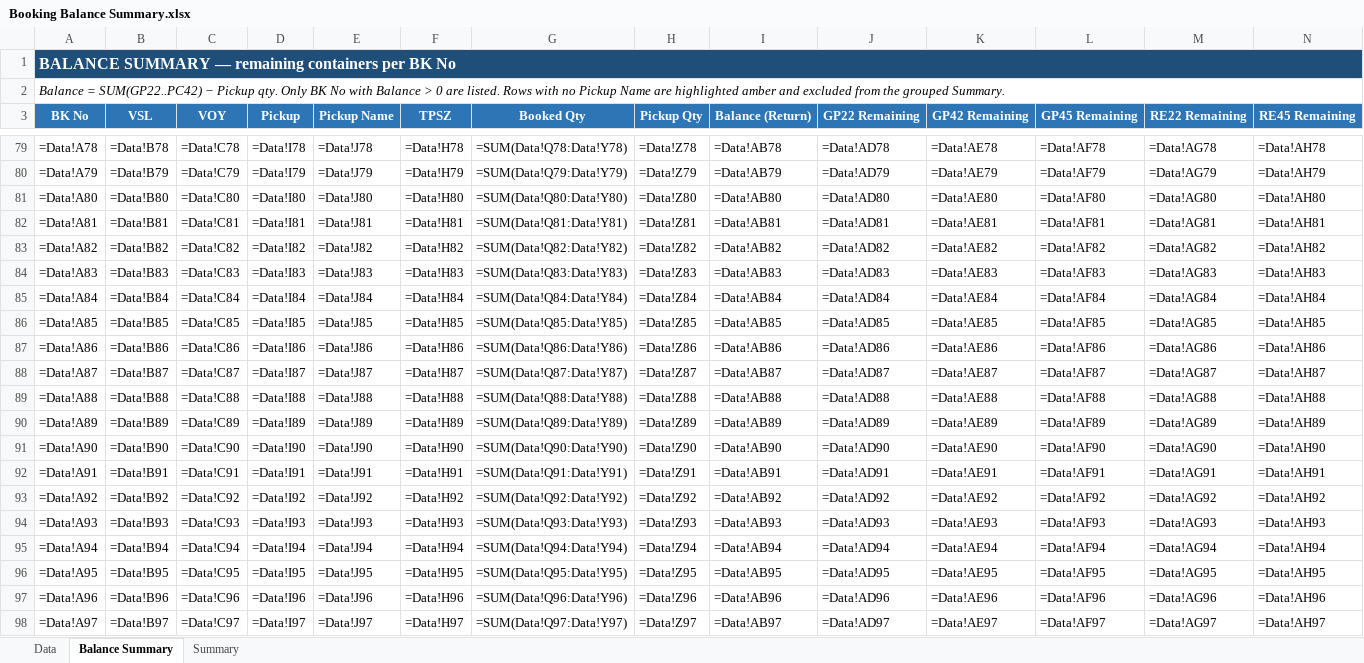
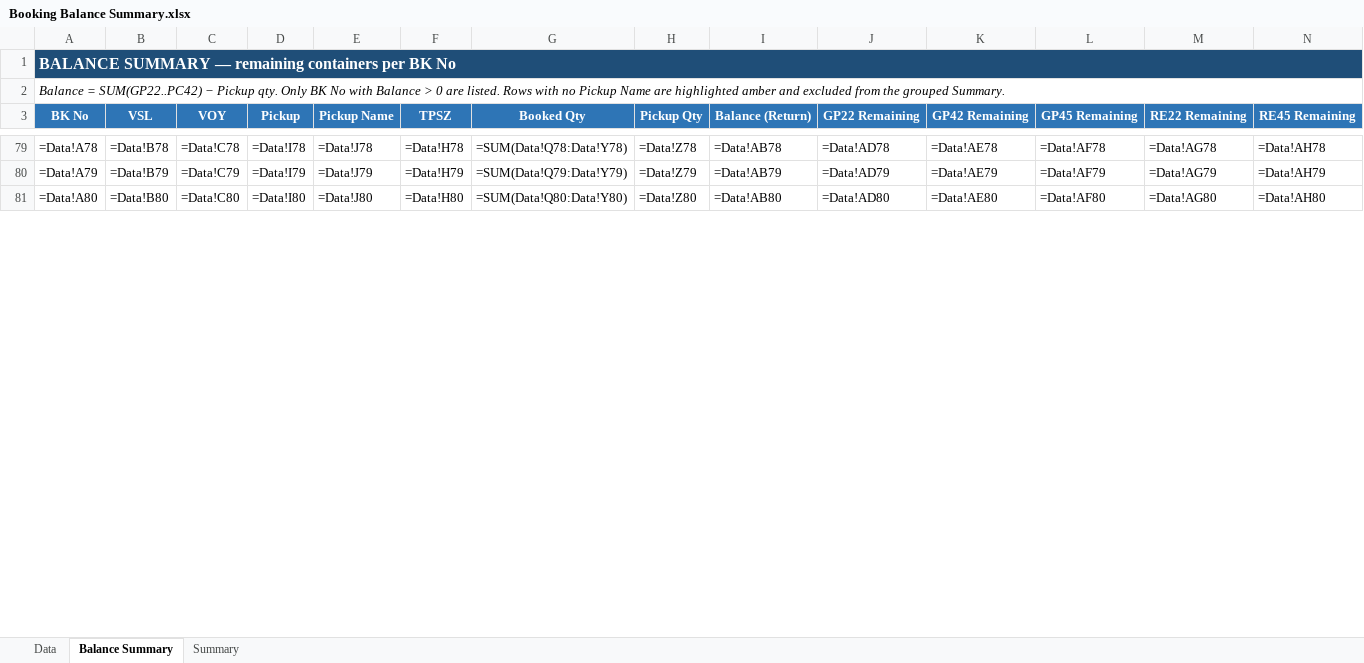
Before and after one commit to sirichai1265/booking-balance-dashboard, an Excel workbook: output/Booking Balance Summary.xlsx, sheet Balance Summary, drawn as a sheet; only a part is shown, gaps mark what is left out; values as stored, in another font and other column widths than the file's, no borders; formulas without a stored value are shown as written; rows hold the shown columns only; the diff covers the shown part only; the diff names each change by its address in the sheet, - before the commit and + after, or states it on an @@ line.

```diff
--- a/output/Booking Balance Summary.xlsx (sheet Balance Summary)
+++ b/output/Booking Balance Summary.xlsx (sheet Balance Summary)
-row 82: =Data!A81 | =Data!B81 | =Data!C81 | =Data!I81 | =Data!J81 | =Data!H81 | =SUM(Data!Q81:Data!Y81) | =Data!Z81 | =Data!AB81 | =Data!AD81 | =Data!AE81 | =Data!AF81 | =Data!AG81 | =Data!AH81
-row 83: =Data!A82 | =Data!B82 | =Data!C82 | =Data!I82 | =Data!J82 | =Data!H82 | =SUM(Data!Q82:Data!Y82) | =Data!Z82 | =Data!AB82 | =Data!AD82 | =Data!AE82 | =Data!AF82 | =Data!AG82 | =Data!AH82
-row 84: =Data!A83 | =Data!B83 | =Data!C83 | =Data!I83 | =Data!J83 | =Data!H83 | =SUM(Data!Q83:Data!Y83) | =Data!Z83 | =Data!AB83 | =Data!AD83 | =Data!AE83 | =Data!AF83 | =Data!AG83 | =Data!AH83
-row 85: =Data!A84 | =Data!B84 | =Data!C84 | =Data!I84 | =Data!J84 | =Data!H84 | =SUM(Data!Q84:Data!Y84) | =Data!Z84 | =Data!AB84 | =Data!AD84 | =Data!AE84 | =Data!AF84 | =Data!AG84 | =Data!AH84
-row 86: =Data!A85 | =Data!B85 | =Data!C85 | =Data!I85 | =Data!J85 | =Data!H85 | =SUM(Data!Q85:Data!Y85) | =Data!Z85 | =Data!AB85 | =Data!AD85 | =Data!AE85 | =Data!AF85 | =Data!AG85 | =Data!AH85
-row 87: =Data!A86 | =Data!B86 | =Data!C86 | =Data!I86 | =Data!J86 | =Data!H86 | =SUM(Data!Q86:Data!Y86) | =Data!Z86 | =Data!AB86 | =Data!AD86 | =Data!AE86 | =Data!AF86 | =Data!AG86 | =Data!AH86
-row 88: =Data!A87 | =Data!B87 | =Data!C87 | =Data!I87 | =Data!J87 | =Data!H87 | =SUM(Data!Q87:Data!Y87) | =Data!Z87 | =Data!AB87 | =Data!AD87 | =Data!AE87 | =Data!AF87 | =Data!AG87 | =Data!AH87
-row 89: =Data!A88 | =Data!B88 | =Data!C88 | =Data!I88 | =Data!J88 | =Data!H88 | =SUM(Data!Q88:Data!Y88) | =Data!Z88 | =Data!AB88 | =Data!AD88 | =Data!AE88 | =Data!AF88 | =Data!AG88 | =Data!AH88
-row 90: =Data!A89 | =Data!B89 | =Data!C89 | =Data!I89 | =Data!J89 | =Data!H89 | =SUM(Data!Q89:Data!Y89) | =Data!Z89 | =Data!AB89 | =Data!AD89 | =Data!AE89 | =Data!AF89 | =Data!AG89 | =Data!AH89
-row 91: =Data!A90 | =Data!B90 | =Data!C90 | =Data!I90 | =Data!J90 | =Data!H90 | =SUM(Data!Q90:Data!Y90) | =Data!Z90 | =Data!AB90 | =Data!AD90 | =Data!AE90 | =Data!AF90 | =Data!AG90 | =Data!AH90
-row 92: =Data!A91 | =Data!B91 | =Data!C91 | =Data!I91 | =Data!J91 | =Data!H91 | =SUM(Data!Q91:Data!Y91) | =Data!Z91 | =Data!AB91 | =Data!AD91 | =Data!AE91 | =Data!AF91 | =Data!AG91 | =Data!AH91
-row 93: =Data!A92 | =Data!B92 | =Data!C92 | =Data!I92 | =Data!J92 | =Data!H92 | =SUM(Data!Q92:Data!Y92) | =Data!Z92 | =Data!AB92 | =Data!AD92 | =Data!AE92 | =Data!AF92 | =Data!AG92 | =Data!AH92
-row 94: =Data!A93 | =Data!B93 | =Data!C93 | =Data!I93 | =Data!J93 | =Data!H93 | =SUM(Data!Q93:Data!Y93) | =Data!Z93 | =Data!AB93 | =Data!AD93 | =Data!AE93 | =Data!AF93 | =Data!AG93 | =Data!AH93
-row 95: =Data!A94 | =Data!B94 | =Data!C94 | =Data!I94 | =Data!J94 | =Data!H94 | =SUM(Data!Q94:Data!Y94) | =Data!Z94 | =Data!AB94 | =Data!AD94 | =Data!AE94 | =Data!AF94 | =Data!AG94 | =Data!AH94
-row 96: =Data!A95 | =Data!B95 | =Data!C95 | =Data!I95 | =Data!J95 | =Data!H95 | =SUM(Data!Q95:Data!Y95) | =Data!Z95 | =Data!AB95 | =Data!AD95 | =Data!AE95 | =Data!AF95 | =Data!AG95 | =Data!AH95
-row 97: =Data!A96 | =Data!B96 | =Data!C96 | =Data!I96 | =Data!J96 | =Data!H96 | =SUM(Data!Q96:Data!Y96) | =Data!Z96 | =Data!AB96 | =Data!AD96 | =Data!AE96 | =Data!AF96 | =Data!AG96 | =Data!AH96
-row 98: =Data!A97 | =Data!B97 | =Data!C97 | =Data!I97 | =Data!J97 | =Data!H97 | =SUM(Data!Q97:Data!Y97) | =Data!Z97 | =Data!AB97 | =Data!AD97 | =Data!AE97 | =Data!AF97 | =Data!AG97 | =Data!AH97
```
Also changed, not shown: 7 removed rows and 12 edited cells elsewhere in this sheet, sheet Data, sheet Summary, output/bkg pending - B.C. DEPOT CO.,LTD. ( Bang-Na KM.18).xlsx, output/bkg pending - HAST Logistics Co.,Ltd.xlsx, 8 other files.
